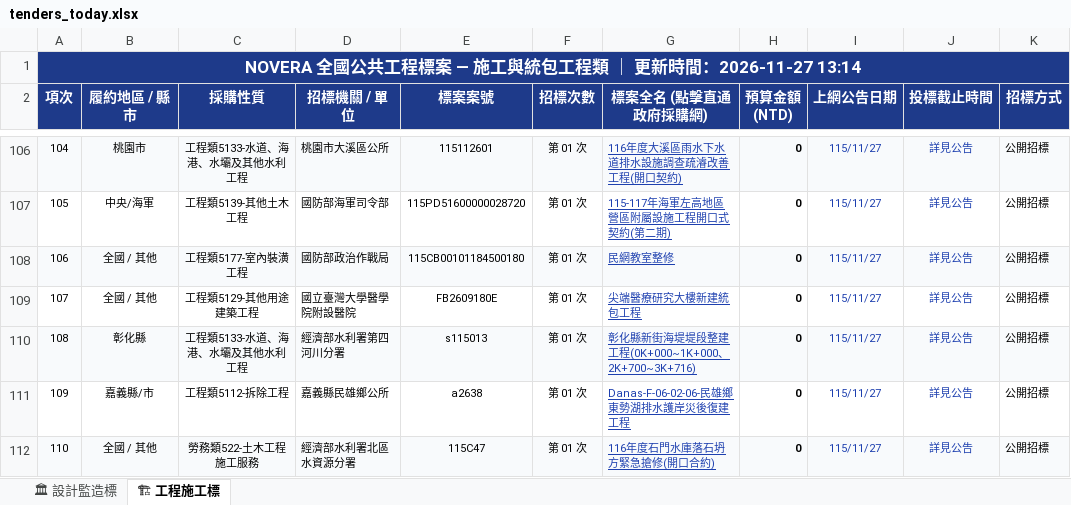
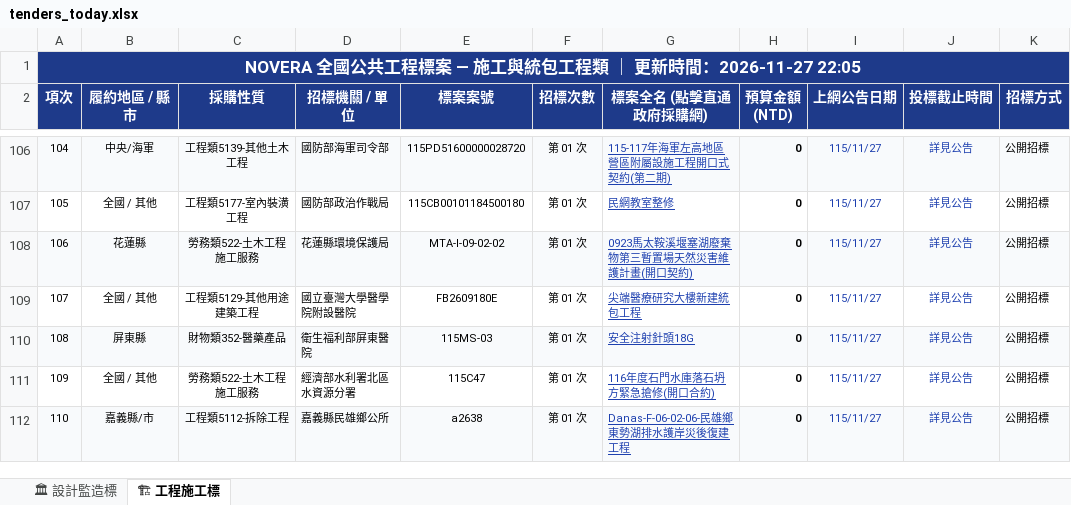
Before and after one commit to gardenai0222-a11y/gardenai0222-a11y.github.io, an Excel workbook: tenders_today.xlsx, sheet 🏗 工程施工標, drawn as a sheet; only a part is shown, gaps mark what is left out; values as stored, in another font and other column widths than the file's, no borders; the diff covers the shown part only; the diff names each change by its address in the sheet, - before the commit and + after, or states it on an @@ line.

```diff
--- a/tenders_today.xlsx (sheet 🏗 工程施工標)
+++ b/tenders_today.xlsx (sheet 🏗 工程施工標)
-A1 (項次): …時間：2026-11-27 13:14
+A1 (項次): …時間：2026-11-27 22:05
-B106 (履約地區 / 縣市): 桃園市
+B106 (履約地區 / 縣市): 中央/海軍
-C106 (採購性質): 工程類5133-水道、海港、水壩及其他水利工程
+C106 (採購性質): 工程類5139-其他土木工程
-D106 (招標機關 / 單位): 桃園市大溪區公所
+D106 (招標機關 / 單位): 國防部海軍司令部
-E106 (標案案號): 115112601
+E106 (標案案號): 115PD51600000028720
-G106 (標案全名 (點擊直通政府採購網)): 116年度大溪區雨水下水道排水設施調查疏濬改善工程(開口契約)
+G106 (標案全名 (點擊直通政府採購網)): 115-117年海軍左高地區營區附屬設施工程開口式契約(第二期)
-B107 (履約地區 / 縣市): 中央/海軍
+B107 (履約地區 / 縣市): 全國 / 其他
-C107 (採購性質): 工程類5139-其他土木工程
+C107 (採購性質): 工程類5177-室內裝潢工程
-D107 (招標機關 / 單位): 國防部海軍司令部
+D107 (招標機關 / 單位): 國防部政治作戰局
-E107 (標案案號): 115PD51600000028720
+E107 (標案案號): 115CB00101184500180
-G107 (標案全名 (點擊直通政府採購網)): 115-117年海軍左高地區營區附屬設施工程開口式契約(第二期)
+G107 (標案全名 (點擊直通政府採購網)): 民網教室整修
-B108 (履約地區 / 縣市): 全國 / 其他
+B108 (履約地區 / 縣市): 花蓮縣
-C108 (採購性質): 工程類5177-室內裝潢工程
+C108 (採購性質): 勞務類522-土木工程施工服務
-D108 (招標機關 / 單位): 國防部政治作戰局
+D108 (招標機關 / 單位): 花蓮縣環境保護局
-E108 (標案案號): 115CB00101184500180
+E108 (標案案號): MTA-I-09-02-02
-G108 (標案全名 (點擊直通政府採購網)): 民網教室整修
+G108 (標案全名 (點擊直通政府採購網)): 0923馬太鞍溪堰塞湖廢棄物第三暫置場天然災害維護計畫(開口契約)
-B110 (履約地區 / 縣市): 彰化縣
+B110 (履約地區 / 縣市): 屏東縣
-C110 (採購性質): 工程類5133-水道、海港、水壩及其他水利工程
+C110 (採購性質): 財物類352-醫藥產品
-D110 (招標機關 / 單位): 經濟部水利署第四河川分署
+D110 (招標機關 / 單位): 衛生福利部屏東醫院
-E110 (標案案號): s115013
+E110 (標案案號): 115MS-03
-G110 (標案全名 (點擊直通政府採購網)): 彰化縣新街海堤堤段整建工程(0K+000~1K+000、2K+700~3K+716)
+G110 (標案全名 (點擊直通政府採購網)): 安全注射針頭18G
-B111 (履約地區 / 縣市): 嘉義縣/市
+B111 (履約地區 / 縣市): 全國 / 其他
-C111 (採購性質): 工程類5112-拆除工程
+C111 (採購性質): 勞務類522-土木工程施工服務
-D111 (招標機關 / 單位): 嘉義縣民雄鄉公所
+D111 (招標機關 / 單位): 經濟部水利署北區水資源分署
-E111 (標案案號): a2638
+E111 (標案案號): 115C47
-G111 (標案全名 (點擊直通政府採購網)): Danas-F-06-02-06-民雄鄉東勢湖排水護岸災後復建工程
+G111 (標案全名 (點擊直通政府採購網)): 116年度石門水庫落石坍方緊急搶修(開口合約)
-B112 (履約地區 / 縣市): 全國 / 其他
+B112 (履約地區 / 縣市): 嘉義縣/市
-C112 (採購性質): 勞務類522-土木工程施工服務
+C112 (採購性質): 工程類5112-拆除工程
-D112 (招標機關 / 單位): 經濟部水利署北區水資源分署
+D112 (招標機關 / 單位): 嘉義縣民雄鄉公所
-E112 (標案案號): 115C47
+E112 (標案案號): a2638
-G112 (標案全名 (點擊直通政府採購網)): 116年度石門水庫落石坍方緊急搶修(開口合約)
+G112 (標案全名 (點擊直通政府採購網)): Danas-F-06-02-06-民雄鄉東勢湖排水護岸災後復建工程
```
Also changed, not shown: 550 edited cells elsewhere in this sheet, sheet 🏛 設計監造標, 今日政府電子採購網.xlsx, 2 other files.
